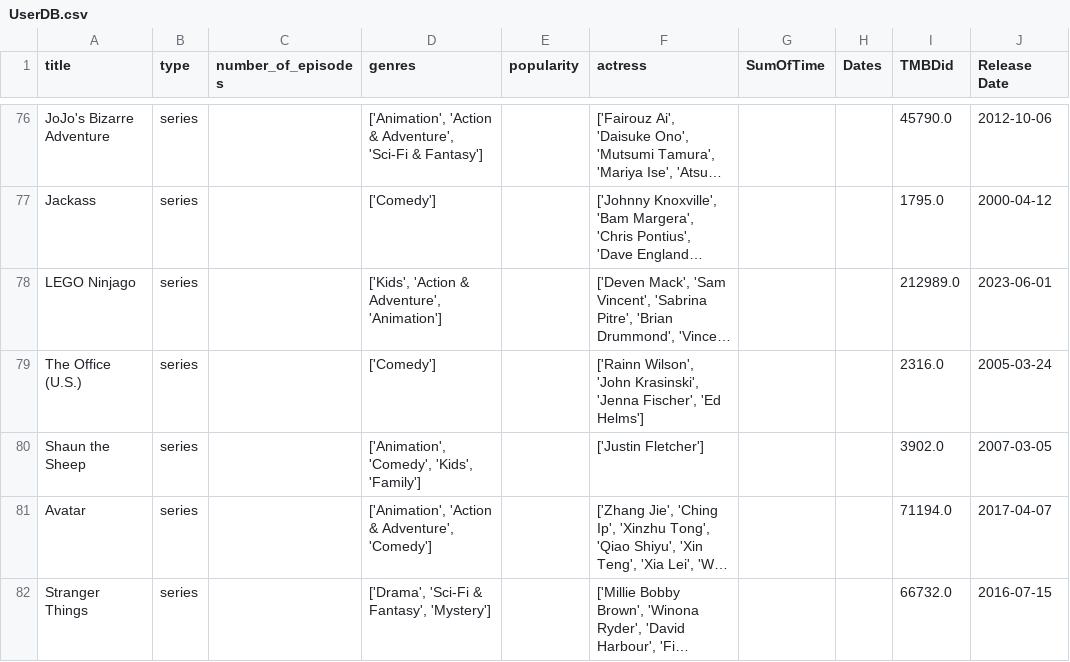
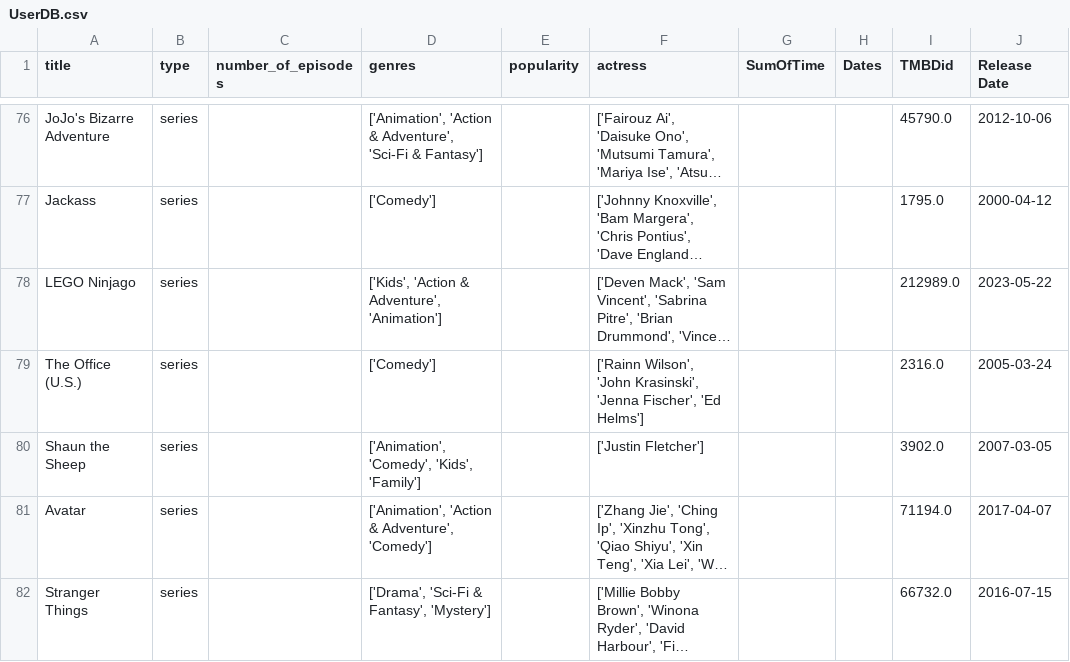
Before and after one commit to stats-io/stats.io, a CSV file: app/backend/files/Netflix/UserDB.csv, drawn as a sheet; only a part is shown, gaps mark what is left out; long unchanged cells end in …; the diff covers the shown part only; the diff names each change by its address in the sheet, - before the commit and + after, or states it on an @@ line.

```diff
--- a/app/backend/files/Netflix/UserDB.csv
+++ b/app/backend/files/Netflix/UserDB.csv
-J78 (Release Date): 2023-06-01
+J78 (Release Date): 2023-05-22
```
Also changed, not shown: 8 edited cells elsewhere in this file, app/backend/files/Netflix/LastData.csv, 11 other files.
